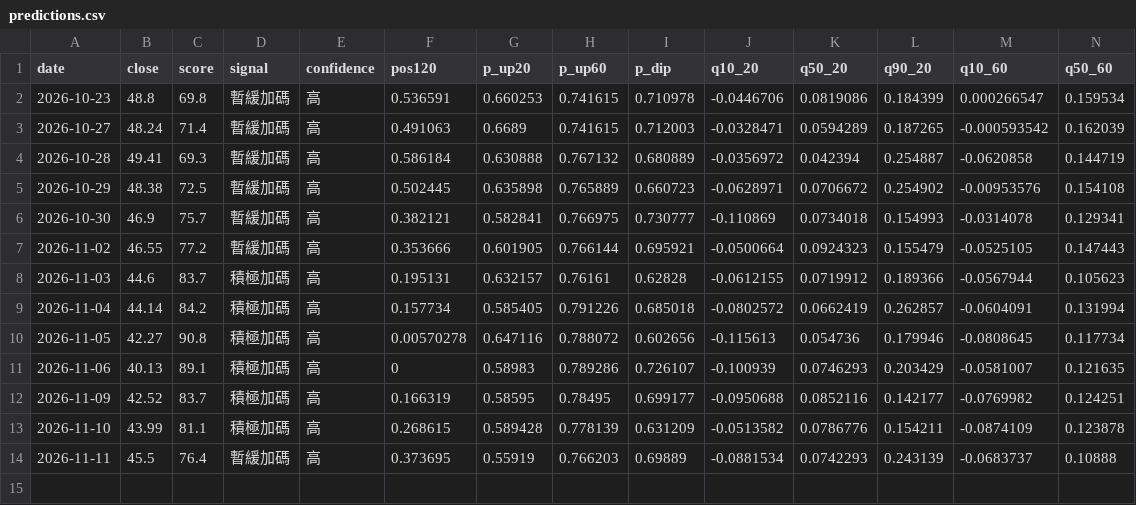
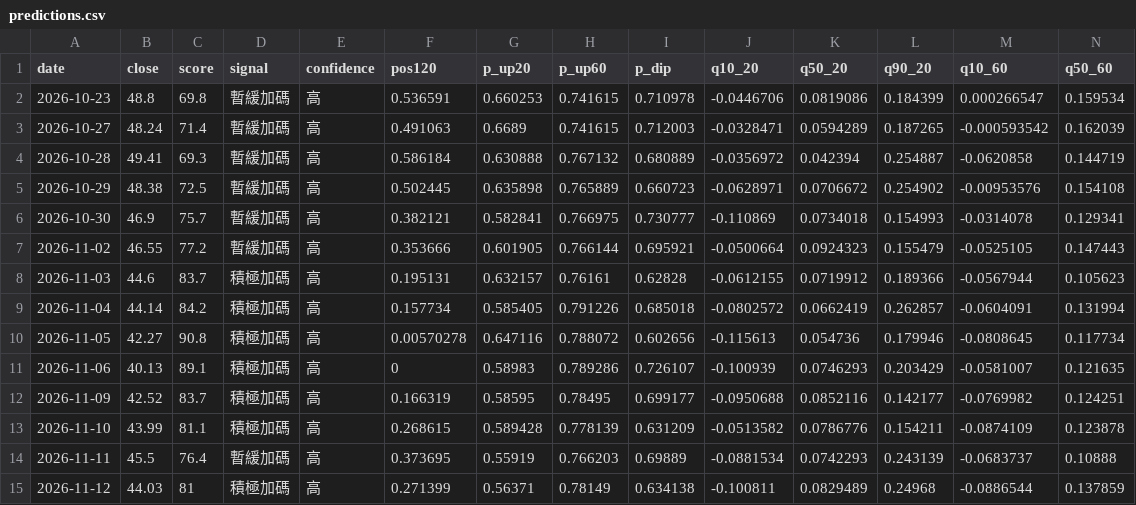
Before and after one commit to SimonNien2004/Stock00881, a CSV file: data/predictions.csv, drawn as a sheet; only a part is shown; rows hold the shown columns only; the diff names each change by its address in the sheet, - before the commit and + after, or states it on an @@ line.

```diff
--- a/data/predictions.csv
+++ b/data/predictions.csv
+row 15: 2026-11-12 | 44.03 | 81 | 積極加碼 | 高 | 0.271399 | 0.56371 | 0.78149 | 0.634138 | -0.100811 | 0.0829489 | 0.24968 | -0.0886544 | 0.137859
```
Also changed, not shown: data/raw/inst.csv, data/raw/price.csv, 6 other files.
